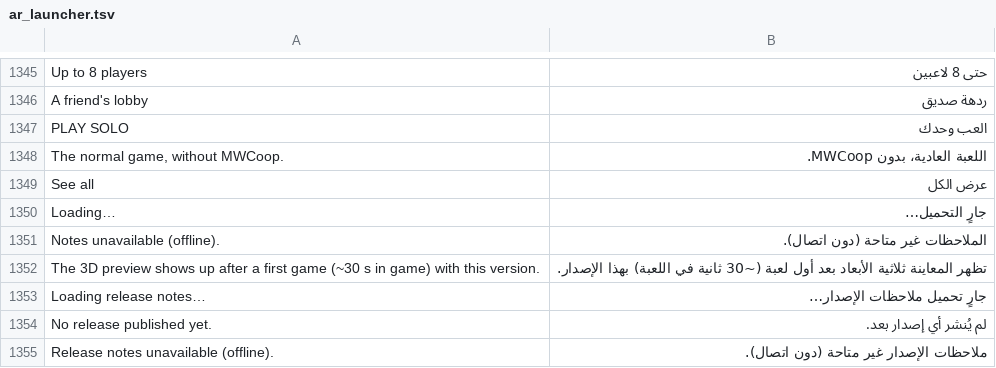
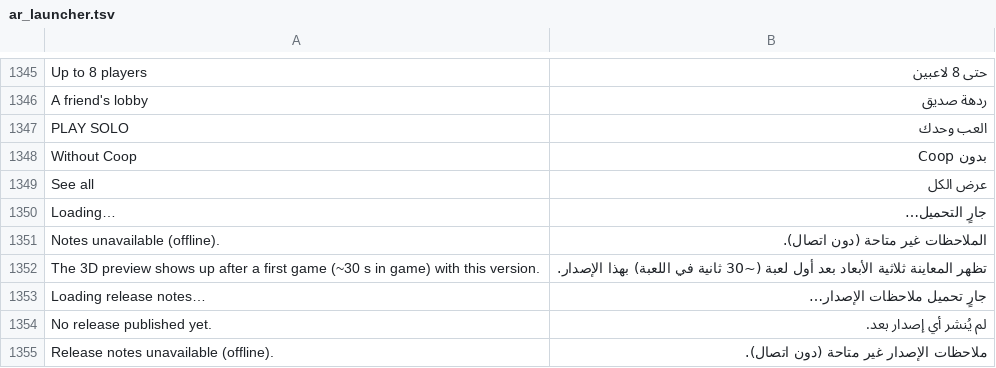
Before and after one commit to Parricidium/MWCoop, a TSV file: run/ar/ar_launcher.tsv, drawn as a sheet; only a part is shown, gaps mark what is left out; removed rows and columns are numbered as before the commit, all else as after; the diff names each change by its address in the sheet, - before the commit and + after, or states it on an @@ line.

```diff
--- a/run/ar/ar_launcher.tsv
+++ b/run/ar/ar_launcher.tsv
-row 1348: The normal game, without MWCoop. | اللعبة العادية، بدون MWCoop.
+row 1348: Without Coop | بدون Coop
```
Also changed, not shown: run/ru/ru_launcher.tsv, 6 other files.
